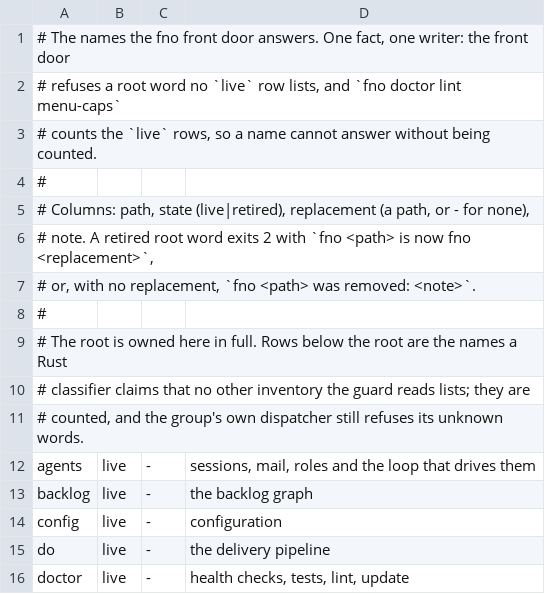
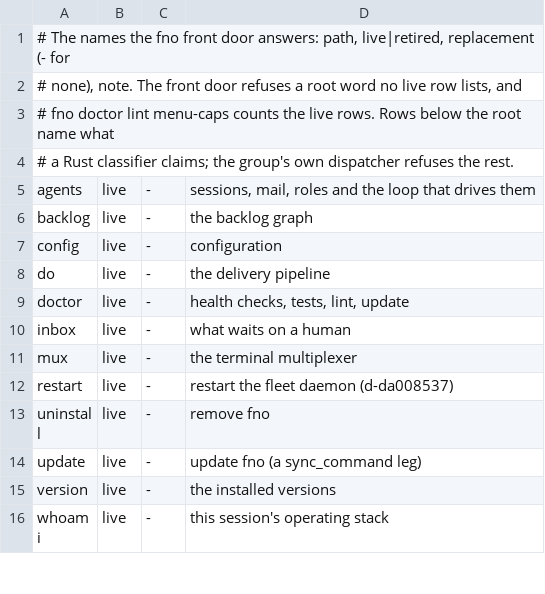
Before and after one commit to bllshttng/fno, a TSV file: crates/fno/command-names.tsv, drawn as a sheet; only a part is shown; the shorter side is filled out with more unchanged rows.

Commit message:
docs(fno): shorten the name table header

```diff
--- a/crates/fno/command-names.tsv
+++ b/crates/fno/command-names.tsv
@@ -1,12 +1,5 @@
-# The names the fno front door answers. One fact, one writer: the front door
-# refuses a root word no `live` row lists, and `fno doctor lint menu-caps`
-# counts the `live` rows, so a name cannot answer without being counted.
-#
-# Columns: path, state (live|retired), replacement (a path, or - for none),
-# note. A retired root word exits 2 with `fno <path> is now fno <replacement>`,
-# or, with no replacement, `fno <path> was removed: <note>`.
-#
-# The root is owned here in full. Rows below the root are the names a Rust
-# classifier claims that no other inventory the guard reads lists; they are
-# counted, and the group's own dispatcher still refuses its unknown words.
+# The names the fno front door answers: path, live|retired, replacement (- for
+# none), note. The front door refuses a root word no live row lists, and
+# fno doctor lint menu-caps counts the live rows. Rows below the root name what
+# a Rust classifier claims; the group's own dispatcher refuses the rest.
 agents	live	-	sessions, mail, roles and the loop that drives them
```
